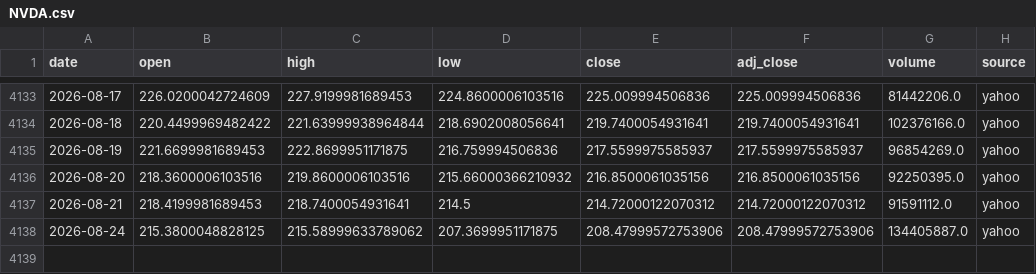
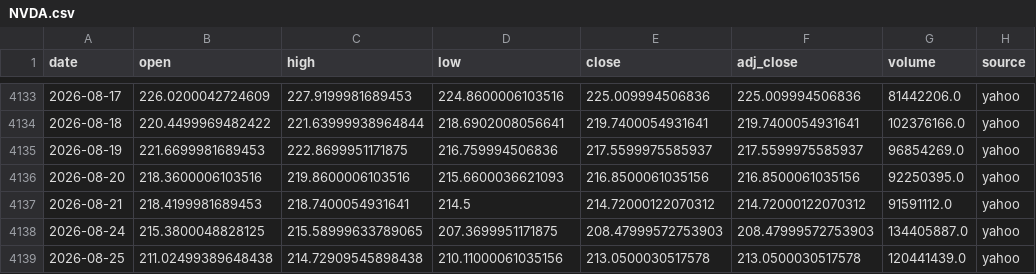
Before and after one commit to SANGMOLEE/soxl-data, a CSV file: data/prices/NVDA.csv, drawn as a sheet; only a part is shown, gaps mark what is left out.

```diff
--- a/data/prices/NVDA.csv
+++ b/data/prices/NVDA.csv
@@ -4135,4 +4135,5 @@ date,open,high,low,close,adj_close,volume,source
 2026-08-19,221.6699981689453,222.8699951171875,216.759994506836,217.5599975585937,217.5599975585937,96854269.0,yahoo
-2026-08-20,218.3600006103516,219.8600006103516,215.66000366210932,216.8500061035156,216.8500061035156,92250395.0,yahoo
+2026-08-20,218.3600006103516,219.8600006103516,215.6600036621093,216.8500061035156,216.8500061035156,92250395.0,yahoo
 2026-08-21,218.4199981689453,218.7400054931641,214.5,214.72000122070312,214.72000122070312,91591112.0,yahoo
-2026-08-24,215.3800048828125,215.58999633789062,207.3699951171875,208.47999572753906,208.47999572753906,134405887.0,yahoo
+2026-08-24,215.3800048828125,215.58999633789065,207.3699951171875,208.47999572753903,208.47999572753903,134405887.0,yahoo
+2026-08-25,211.02499389648438,214.72909545898438,210.11000061035156,213.0500030517578,213.0500030517578,120441439.0,yahoo
```
Also changed, not shown: data/prices/MU.csv, data/prices/SOXL.csv, 12 other files.
